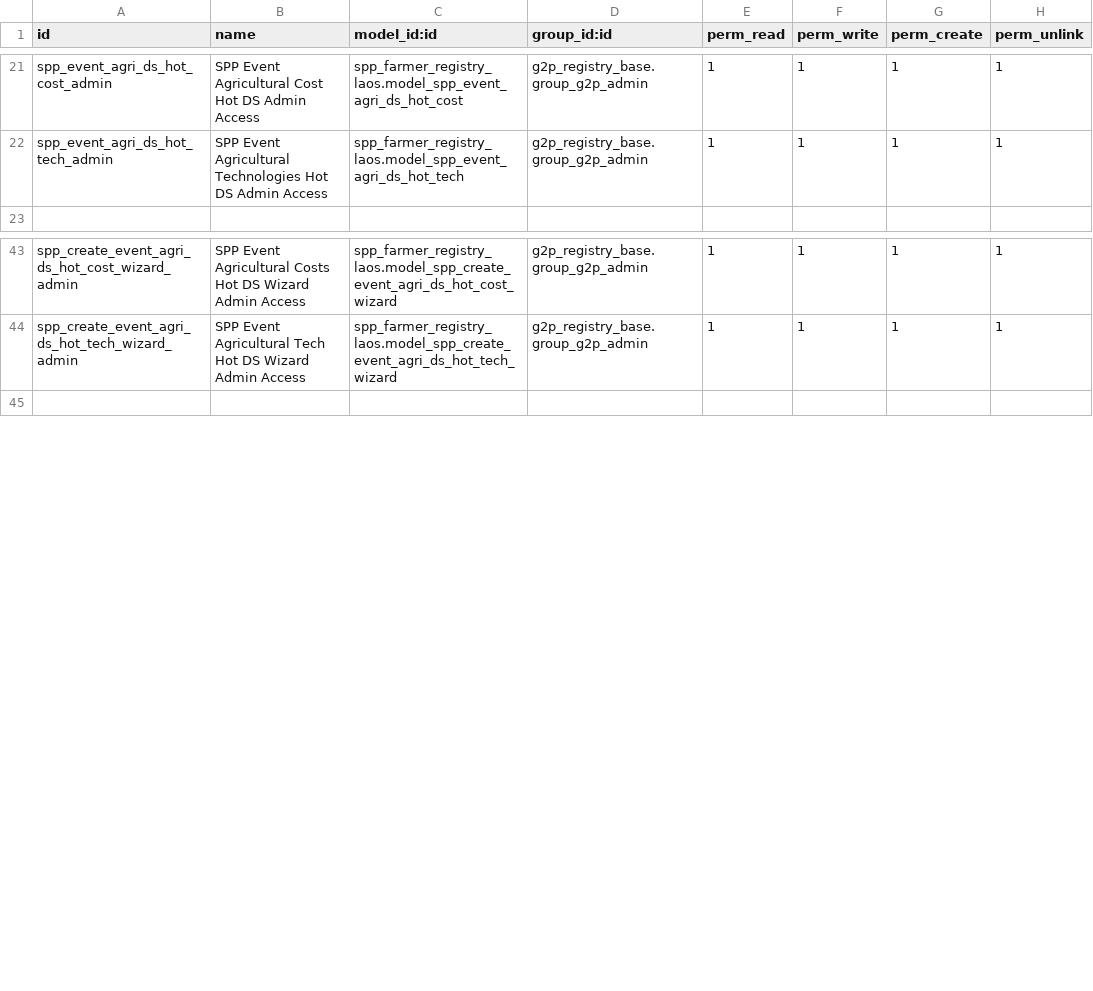
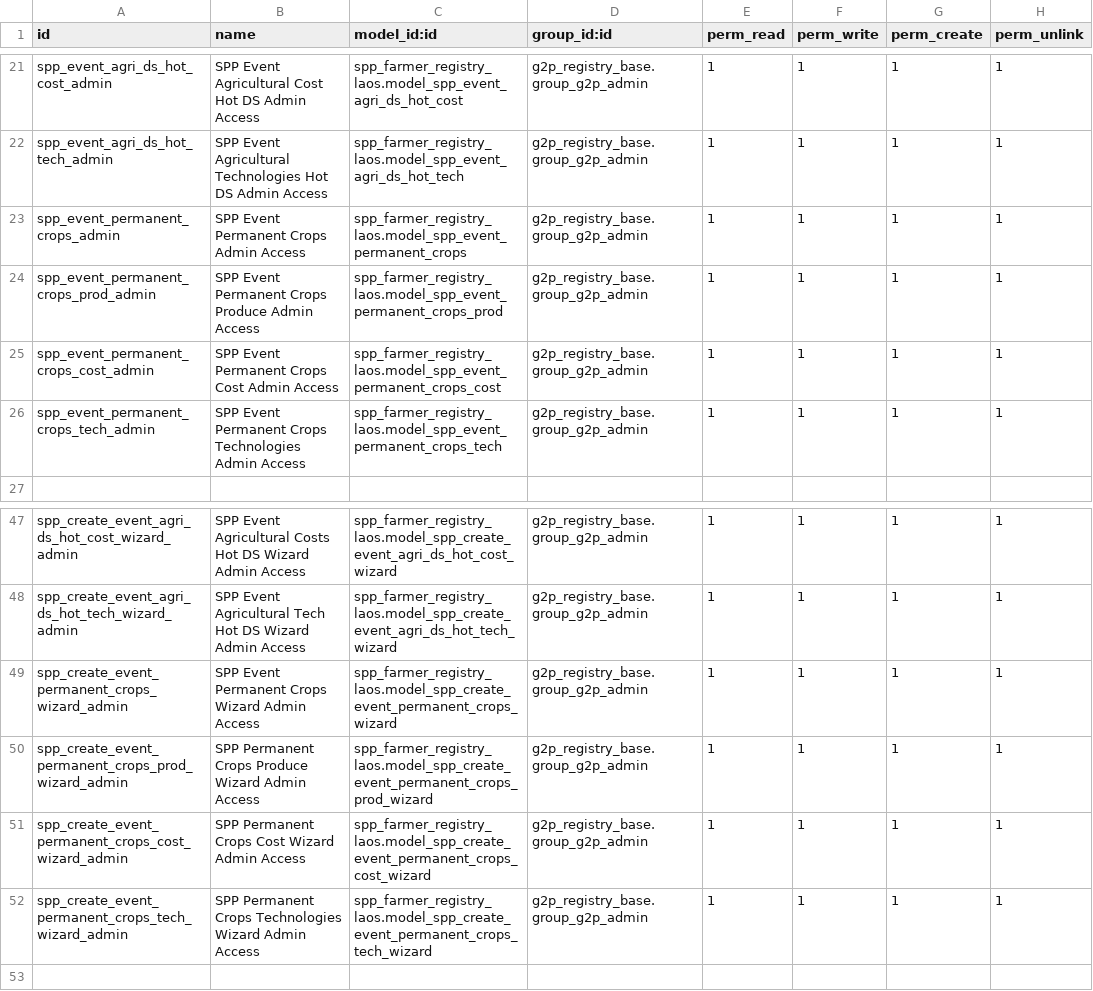
Before and after one commit to OpenSPP/openspp-modules, a CSV file: spp_farmer_registry_laos/security/ir.model.access.csv, drawn as a sheet; only a part is shown, gaps mark what is left out.

Commit message:
create UI and integrate to wizard the XI Permanent Crops Model

```diff
--- a/spp_farmer_registry_laos/security/ir.model.access.csv
+++ b/spp_farmer_registry_laos/security/ir.model.access.csv
@@ -22,2 +22,6 @@ spp_event_agri_ds_hot_cost_admin,SPP Event Agricultural Cost Hot DS Admin Access
 spp_event_agri_ds_hot_tech_admin,SPP Event Agricultural Technologies Hot DS Admin Access,spp_farmer_registry_laos.model_spp_event_agri_ds_hot_tech,g2p_registry_base.group_g2p_admin,1,1,1,1
+spp_event_permanent_crops_admin,SPP Event Permanent Crops Admin Access,spp_farmer_registry_laos.model_spp_event_permanent_crops,g2p_registry_base.group_g2p_admin,1,1,1,1
+spp_event_permanent_crops_prod_admin,SPP Event Permanent Crops Produce Admin Access,spp_farmer_registry_laos.model_spp_event_permanent_crops_prod,g2p_registry_base.group_g2p_admin,1,1,1,1
+spp_event_permanent_crops_cost_admin,SPP Event Permanent Crops Cost Admin Access,spp_farmer_registry_laos.model_spp_event_permanent_crops_cost,g2p_registry_base.group_g2p_admin,1,1,1,1
+spp_event_permanent_crops_tech_admin,SPP Event Permanent Crops Technologies Admin Access,spp_farmer_registry_laos.model_spp_event_permanent_crops_tech,g2p_registry_base.group_g2p_admin,1,1,1,1
 
@@ -44,2 +48,6 @@ spp_create_event_agri_ds_hot_cost_wizard_admin,SPP Event Agricultural Costs Hot
 spp_create_event_agri_ds_hot_tech_wizard_admin,SPP Event Agricultural Tech Hot DS Wizard Admin Access,spp_farmer_registry_laos.model_spp_create_event_agri_ds_hot_tech_wizard,g2p_registry_base.group_g2p_admin,1,1,1,1
+spp_create_event_permanent_crops_wizard_admin,SPP Event Permanent Crops Wizard Admin Access,spp_farmer_registry_laos.model_spp_create_event_permanent_crops_wizard,g2p_registry_base.group_g2p_admin,1,1,1,1
+spp_create_event_permanent_crops_prod_wizard_admin,SPP Permanent Crops Produce Wizard Admin Access,spp_farmer_registry_laos.model_spp_create_event_permanent_crops_prod_wizard,g2p_registry_base.group_g2p_admin,1,1,1,1
+spp_create_event_permanent_crops_cost_wizard_admin,SPP Permanent Crops Cost Wizard Admin Access,spp_farmer_registry_laos.model_spp_create_event_permanent_crops_cost_wizard,g2p_registry_base.group_g2p_admin,1,1,1,1
+spp_create_event_permanent_crops_tech_wizard_admin,SPP Permanent Crops Technologies Wizard Admin Access,spp_farmer_registry_laos.model_spp_create_event_permanent_crops_tech_wizard,g2p_registry_base.group_g2p_admin,1,1,1,1
 
```
Also changed, not shown: 7 other files.
